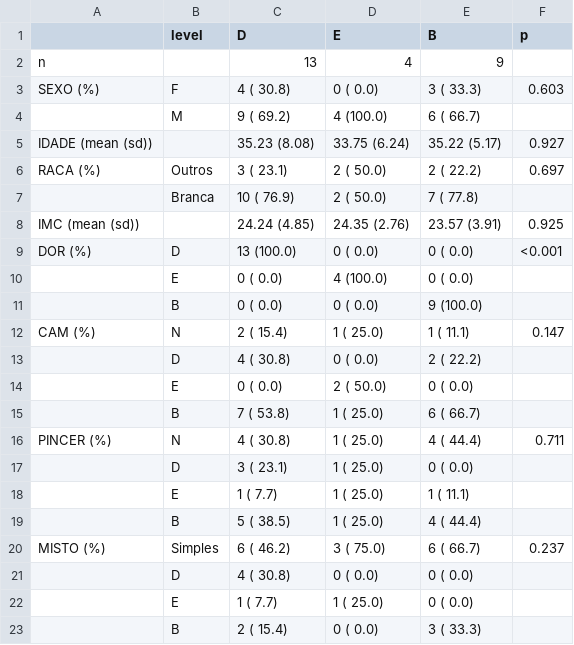
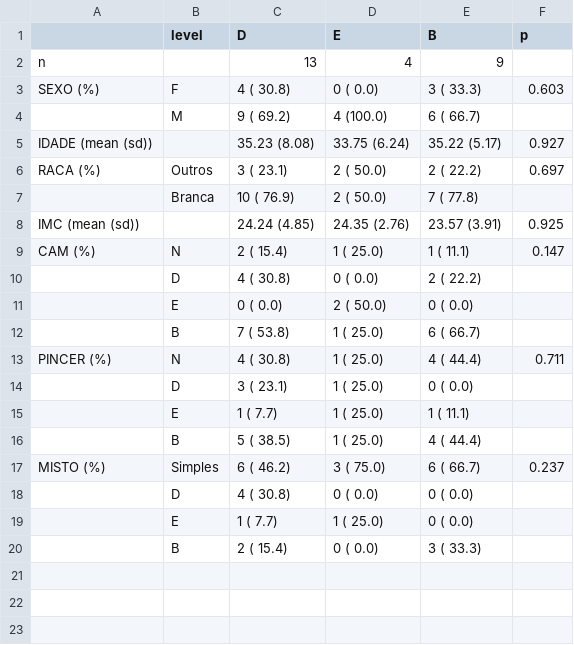
Before and after one commit to philsf-biostat/analise_dados_FP_2017, a CSV file: results/dor.csv, drawn as a sheet; the diff names each change by its address in the sheet, - before the commit and + after, or states it on an @@ line.

```diff
--- a/results/dor.csv
+++ b/results/dor.csv
-row 9: DOR (%) | D | 13 (100.0) | 0 ( 0.0) | 0 ( 0.0) | <0.001
-row 10:  | E | 0 ( 0.0) | 4 (100.0) | 0 ( 0.0)
-row 11:  | B | 0 ( 0.0) | 0 ( 0.0) | 9 (100.0)
```
Also changed, not shown: results/gen.csv, results/raca.csv, 1 other file.
